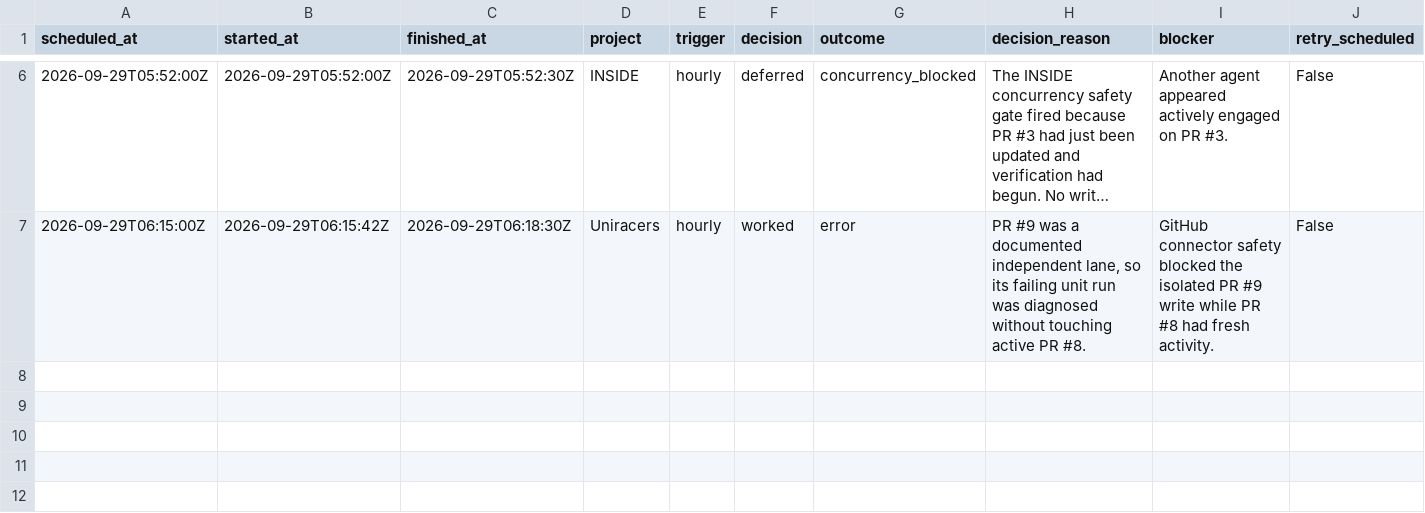
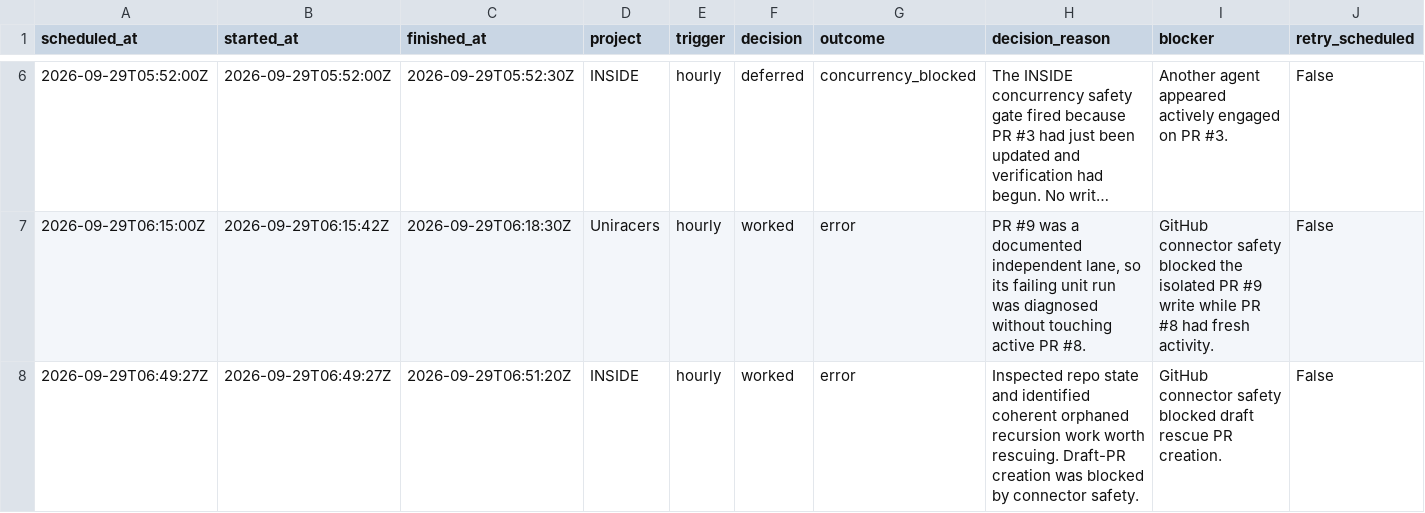
Before and after one commit to GBIDEVELOPMENT/general-purpose, a CSV file: reports/automation-runs.csv, drawn as a sheet; only a part is shown, gaps mark what is left out; long unchanged cells end in …; rows hold the shown columns only; the diff names each change by its address in the sheet, - before the commit and + after, or states it on an @@ line.

```diff
--- a/reports/automation-runs.csv
+++ b/reports/automation-runs.csv
+row 8: 2026-09-29T06:49:27Z | 2026-09-29T06:49:27Z | 2026-09-29T06:51:20Z | INSIDE | hourly | worked | error | Inspected repo state and identified coherent orphaned recursion work worth rescuing. Draft-PR creation was blocked by connector safety. | GitHub connector safety blocked draft rescue PR creation. | False
```
Also changed, not shown: 1 other file.
